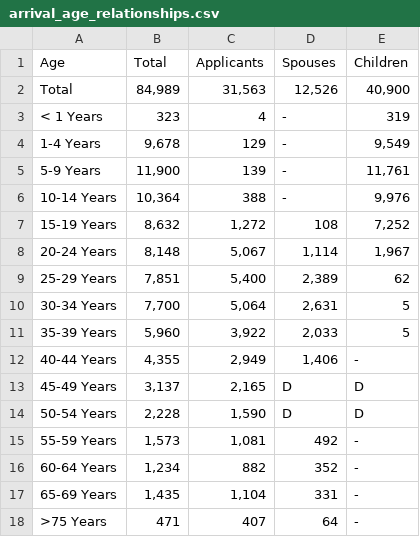
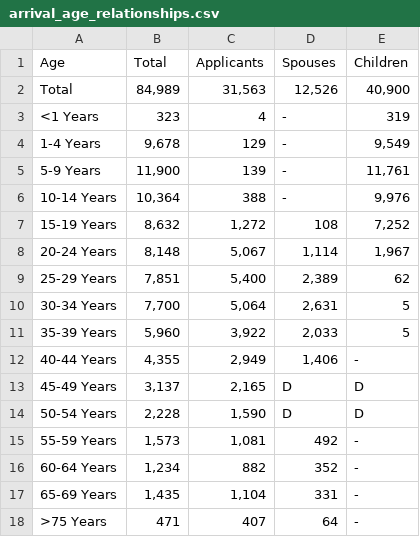
Before and after one commit to Prachatorn/Final-Project, a CSV file: Refugees/arrival_age_relationships.csv, drawn as a sheet.

```diff
--- a/Refugees/arrival_age_relationships.csv
+++ b/Refugees/arrival_age_relationships.csv
@@ -2,3 +2,3 @@
 Total,"84,989","31,563","12,526","40,900"
-< 1 Years,323,4,-,319
+<1 Years,323,4,-,319
 1-4 Years,"9,678",129,-,"9,549"
```
Also changed, not shown: Refugees/arrival_broad_age_group_relationships.csv, Refugees/arrival_relationships.csv, 3 other files.
